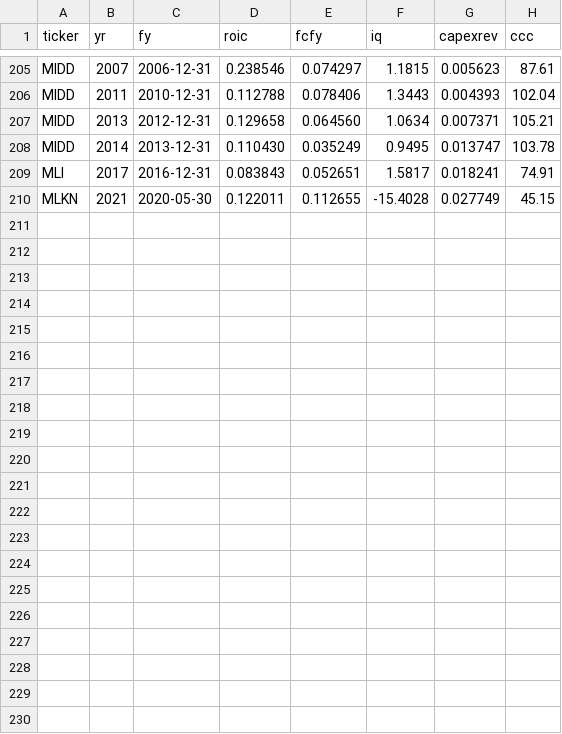
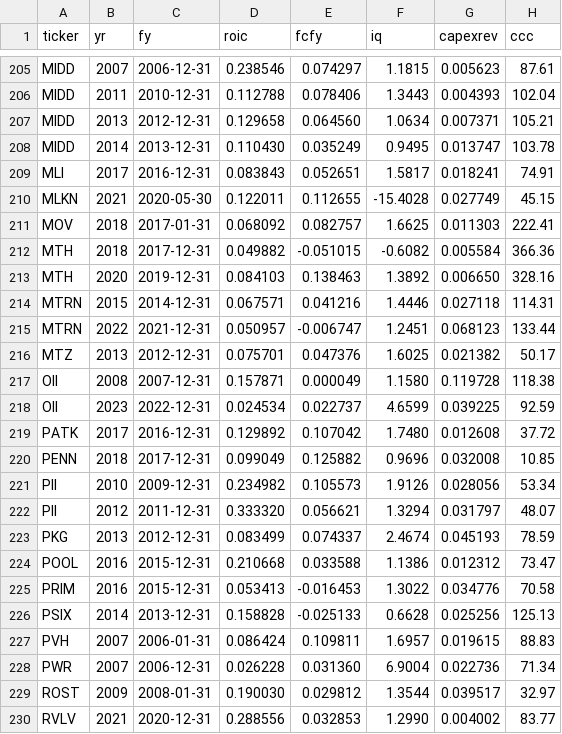
Before and after one commit to WillyHad96/WillyHad96, a CSV file: estudio-calidad-precio-justo/km.csv, drawn as a sheet; only a part is shown, gaps mark what is left out.

```diff
--- a/estudio-calidad-precio-justo/km.csv
+++ b/estudio-calidad-precio-justo/km.csv
@@ -210 +210,21 @@ MLI,2017,2016-12-31,0.083843,0.052651,1.5817,0.018241,74.91
 MLKN,2021,2020-05-30,0.122011,0.112655,-15.4028,0.027749,45.15
+MOV,2018,2017-01-31,0.068092,0.082757,1.6625,0.011303,222.41
+MTH,2018,2017-12-31,0.049882,-0.051015,-0.6082,0.005584,366.36
+MTH,2020,2019-12-31,0.084103,0.138463,1.3892,0.006650,328.16
+MTRN,2015,2014-12-31,0.067571,0.041216,1.4446,0.027118,114.31
+MTRN,2022,2021-12-31,0.050957,-0.006747,1.2451,0.068123,133.44
+MTZ,2013,2012-12-31,0.075701,0.047376,1.6025,0.021382,50.17
+OII,2008,2007-12-31,0.157871,0.000049,1.1580,0.119728,118.38
+OII,2023,2022-12-31,0.024534,0.022737,4.6599,0.039225,92.59
+PATK,2017,2016-12-31,0.129892,0.107042,1.7480,0.012608,37.72
+PENN,2018,2017-12-31,0.099049,0.125882,0.9696,0.032008,10.85
+PII,2010,2009-12-31,0.234982,0.105573,1.9126,0.028056,53.34
+PII,2012,2011-12-31,0.333320,0.056621,1.3294,0.031797,48.07
+PKG,2013,2012-12-31,0.083499,0.074337,2.4674,0.045193,78.59
+POOL,2016,2015-12-31,0.210668,0.033588,1.1386,0.012312,73.47
+PRIM,2016,2015-12-31,0.053413,-0.016453,1.3022,0.034776,70.58
+PSIX,2014,2013-12-31,0.158828,-0.025133,0.6628,0.025256,125.13
+PVH,2007,2006-01-31,0.086424,0.109811,1.6957,0.019615,88.83
+PWR,2007,2006-12-31,0.026228,0.031360,6.9004,0.022736,71.34
+ROST,2009,2008-01-31,0.190030,0.029812,1.3544,0.039517,32.97
+RVLV,2021,2020-12-31,0.288556,0.032853,1.2990,0.004002,83.77
```
